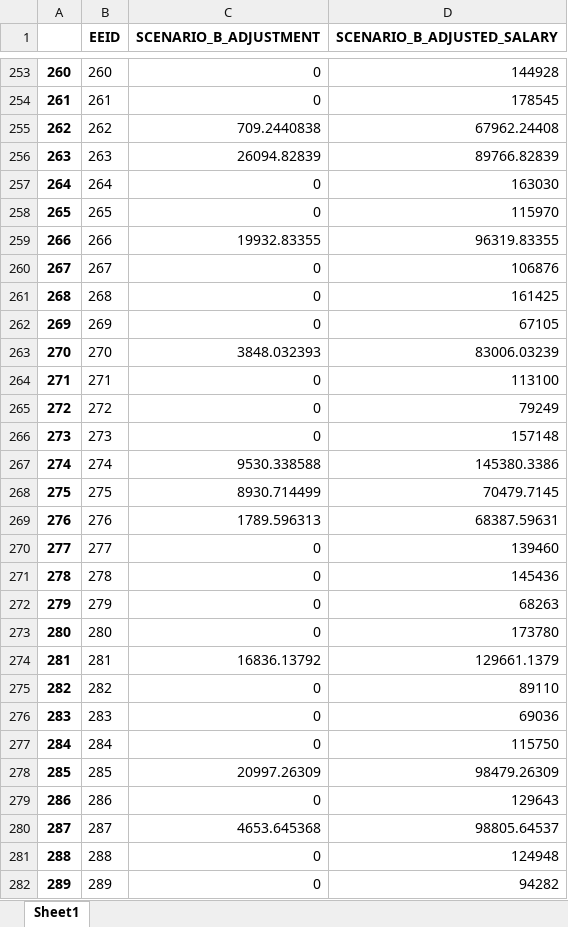
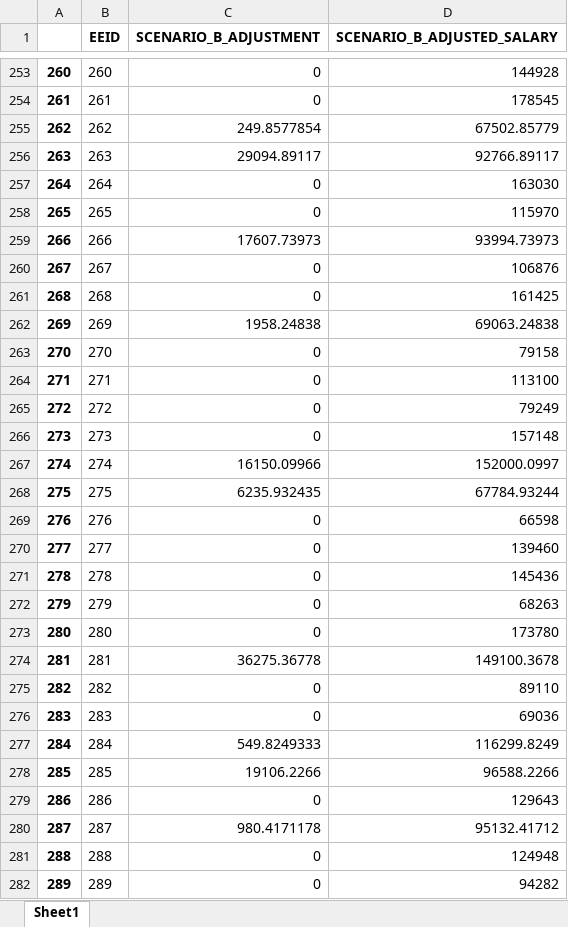
Before and after one commit to startupcode001/payequity, an Excel workbook: budget_gap.xlsx, sheet Sheet1, drawn as a sheet; only a part is shown, gaps mark what is left out; values as stored, in another font and other column widths than the file's, no borders; the diff covers the shown part only; the diff names each change by its address in the sheet, - before the commit and + after, or states it on an @@ line.

```diff
--- a/budget_gap.xlsx (sheet Sheet1)
+++ b/budget_gap.xlsx (sheet Sheet1)
-C255 (SCENARIO_B_ADJUSTMENT): 709.2440838
+C255 (SCENARIO_B_ADJUSTMENT): 249.8577854
-D255 (SCENARIO_B_ADJUSTED_SALARY): 67962.24408
+D255 (SCENARIO_B_ADJUSTED_SALARY): 67502.85779
-C256 (SCENARIO_B_ADJUSTMENT): 26094.82839
+C256 (SCENARIO_B_ADJUSTMENT): 29094.89117
-D256 (SCENARIO_B_ADJUSTED_SALARY): 89766.82839
+D256 (SCENARIO_B_ADJUSTED_SALARY): 92766.89117
-C259 (SCENARIO_B_ADJUSTMENT): 19932.83355
+C259 (SCENARIO_B_ADJUSTMENT): 17607.73973
-D259 (SCENARIO_B_ADJUSTED_SALARY): 96319.83355
+D259 (SCENARIO_B_ADJUSTED_SALARY): 93994.73973
-C262 (SCENARIO_B_ADJUSTMENT): 0
+C262 (SCENARIO_B_ADJUSTMENT): 1958.24838
-D262 (SCENARIO_B_ADJUSTED_SALARY): 67105
+D262 (SCENARIO_B_ADJUSTED_SALARY): 69063.24838
-C263 (SCENARIO_B_ADJUSTMENT): 3848.032393
+C263 (SCENARIO_B_ADJUSTMENT): 0
-D263 (SCENARIO_B_ADJUSTED_SALARY): 83006.03239
+D263 (SCENARIO_B_ADJUSTED_SALARY): 79158
-C267 (SCENARIO_B_ADJUSTMENT): 9530.338588
+C267 (SCENARIO_B_ADJUSTMENT): 16150.09966
-D267 (SCENARIO_B_ADJUSTED_SALARY): 145380.3386
+D267 (SCENARIO_B_ADJUSTED_SALARY): 152000.0997
-C268 (SCENARIO_B_ADJUSTMENT): 8930.714499
+C268 (SCENARIO_B_ADJUSTMENT): 6235.932435
-D268 (SCENARIO_B_ADJUSTED_SALARY): 70479.7145
+D268 (SCENARIO_B_ADJUSTED_SALARY): 67784.93244
-C269 (SCENARIO_B_ADJUSTMENT): 1789.596313
+C269 (SCENARIO_B_ADJUSTMENT): 0
-D269 (SCENARIO_B_ADJUSTED_SALARY): 68387.59631
+D269 (SCENARIO_B_ADJUSTED_SALARY): 66598
-C274 (SCENARIO_B_ADJUSTMENT): 16836.13792
+C274 (SCENARIO_B_ADJUSTMENT): 36275.36778
-D274 (SCENARIO_B_ADJUSTED_SALARY): 129661.1379
+D274 (SCENARIO_B_ADJUSTED_SALARY): 149100.3678
-C277 (SCENARIO_B_ADJUSTMENT): 0
+C277 (SCENARIO_B_ADJUSTMENT): 549.8249333
-D277 (SCENARIO_B_ADJUSTED_SALARY): 115750
+D277 (SCENARIO_B_ADJUSTED_SALARY): 116299.8249
-C278 (SCENARIO_B_ADJUSTMENT): 20997.26309
+C278 (SCENARIO_B_ADJUSTMENT): 19106.2266
-D278 (SCENARIO_B_ADJUSTED_SALARY): 98479.26309
+D278 (SCENARIO_B_ADJUSTED_SALARY): 96588.2266
-C280 (SCENARIO_B_ADJUSTMENT): 4653.645368
+C280 (SCENARIO_B_ADJUSTMENT): 980.4171178
-D280 (SCENARIO_B_ADJUSTED_SALARY): 98805.64537
+D280 (SCENARIO_B_ADJUSTED_SALARY): 95132.41712
```
Also changed, not shown: 568 edited cells elsewhere in this sheet, Data/data_validate.xlsx, budget_pv.xlsx, 8 other files.
